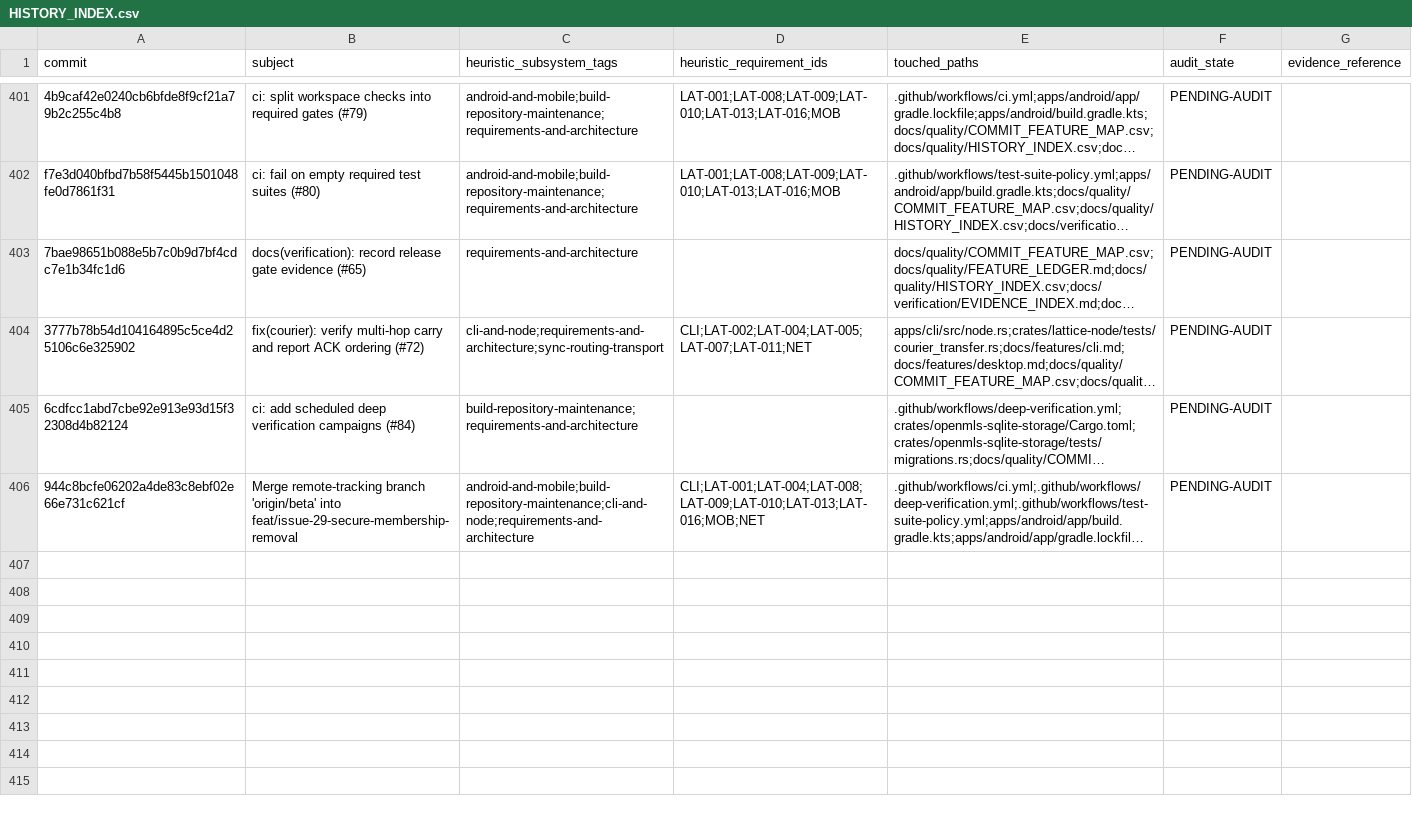
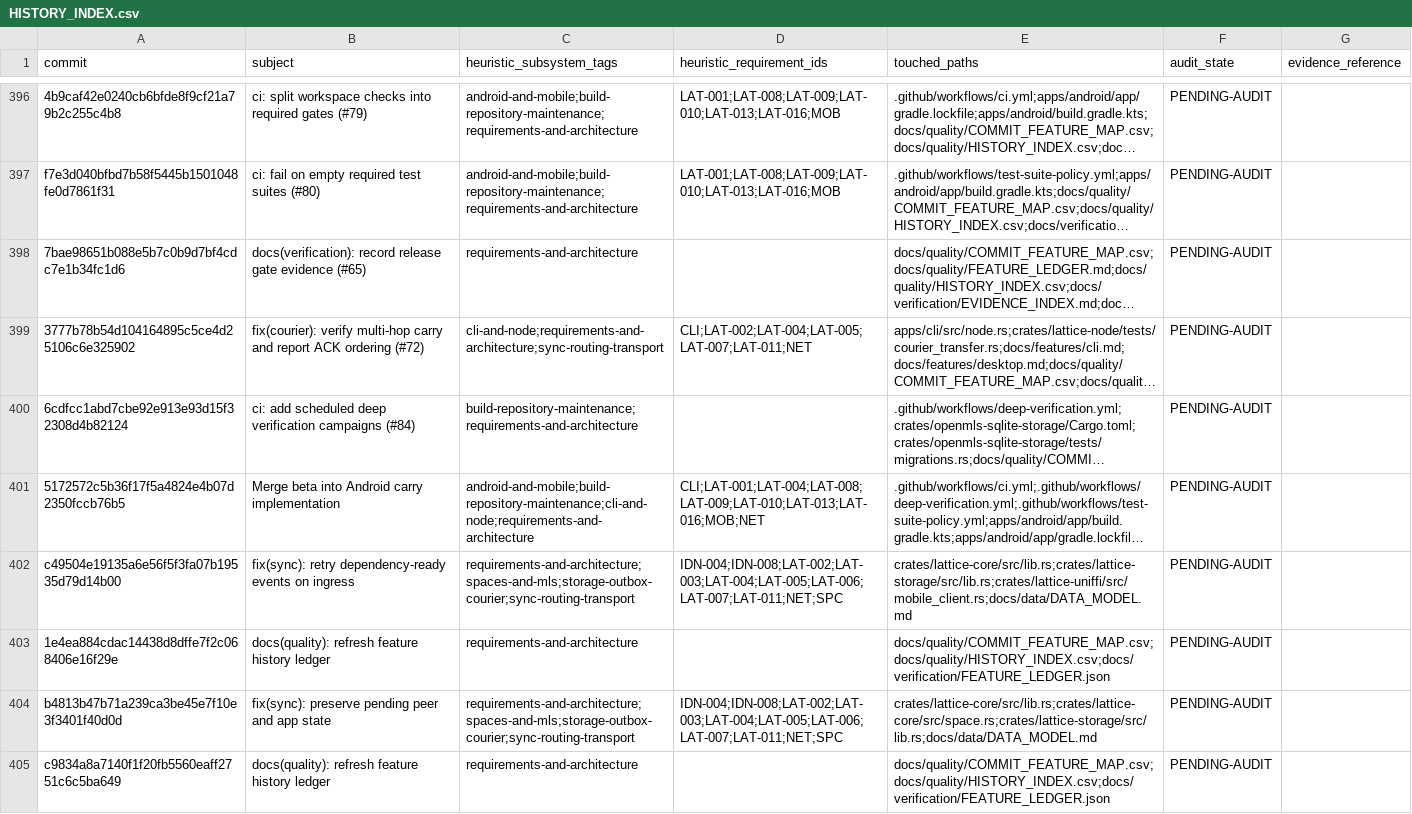
Before and after one commit to Astraive/lattice, a CSV file: docs/quality/HISTORY_INDEX.csv, drawn as a sheet; only a part is shown, gaps mark what is left out; long unchanged cells end in …; addresses are those after the commit; the diff covers the shown part only; the diff names each change by its address in the sheet, - before the commit and + after, or states it on an @@ line.

Commit message:
feat(android): persist multi-hop event carry (#91)
* feat(android): persist multi-hop event carry

* docs(quality): refresh feature ledger

* fix(sync): retry dependency-ready events on ingress

* docs(quality): refresh feature history ledger

* fix(sync): preserve pending peer and app state

* docs(quality): refresh feature history ledger

* docs(quality): refresh feature history ledger

* docs(quality): refresh feature history ledger

* docs(quality): refresh feature history ledger

* docs(quality): refresh feature history ledger

```diff
--- a/docs/quality/HISTORY_INDEX.csv
+++ b/docs/quality/HISTORY_INDEX.csv
-A401 (commit): 944c8bcfe06202a4de83c8ebf02e66e731c621cf
+A401 (commit): 5172572c5b36f17f5a4824e4b07d2350fccb76b5
-B401 (subject): Merge remote-tracking branch 'origin/beta' into feat/issue-29-secure-membership-removal
+B401 (subject): Merge beta into Android carry implementation
+row 402: c49504e19135a6e56f5f3fa07b19535d79d14b00 | fix(sync): retry dependency-ready events on ingress | requirements-and-architecture;spaces-and-mls;storage-outbox-courier;sync-routing-transport | IDN-004;IDN-008;LAT-002;LAT-003;LAT-004;LAT-005;LAT-006;LAT-007;LAT-011;NET;SPC | crates/lattice-core/src/lib.rs;crates/lattice-storage/src/lib.rs;crates/lattice-uniffi/src/mobile_client.rs;docs/data/DATA_MODEL.md | PENDING-AUDIT
+row 403: 1e4ea884cdac14438d8dffe7f2c068406e16f29e | docs(quality): refresh feature history ledger | requirements-and-architecture |  | docs/quality/COMMIT_FEATURE_MAP.csv;docs/quality/HISTORY_INDEX.csv;docs/verification/FEATURE_LEDGER.json | PENDING-AUDIT
+row 404: b4813b47b71a239ca3be45e7f10e3f3401f40d0d | fix(sync): preserve pending peer and app state | requirements-and-architecture;spaces-and-mls;storage-outbox-courier;sync-routing-transport | IDN-004;IDN-008;LAT-002;LAT-003;LAT-004;LAT-005;LAT-006;LAT-007;LAT-011;NET;SPC | crates/lattice-core/src/lib.rs;crates/lattice-core/src/space.rs;crates/lattice-storage/src/lib.rs;docs/data/DATA_MODEL.md | PENDING-AUDIT
+row 405: c9834a8a7140f1f20fb5560eaff2751c6c5ba649 | docs(quality): refresh feature history ledger | requirements-and-architecture |  | docs/quality/COMMIT_FEATURE_MAP.csv;docs/quality/HISTORY_INDEX.csv;docs/verification/FEATURE_LEDGER.json | PENDING-AUDIT
```
Also changed, not shown: 10 added rows, 3 removed rows, 3 moved rows and 2 edited cells elsewhere in this file, docs/quality/COMMIT_FEATURE_MAP.csv, 15 other files.
